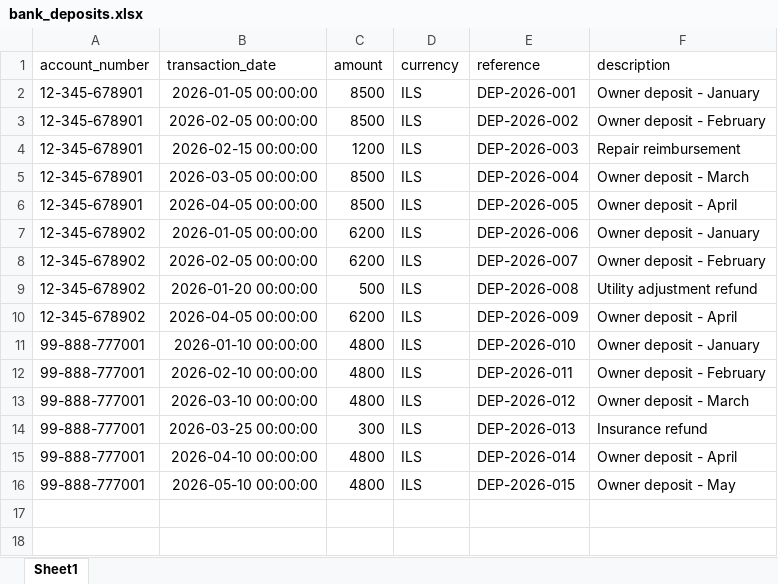
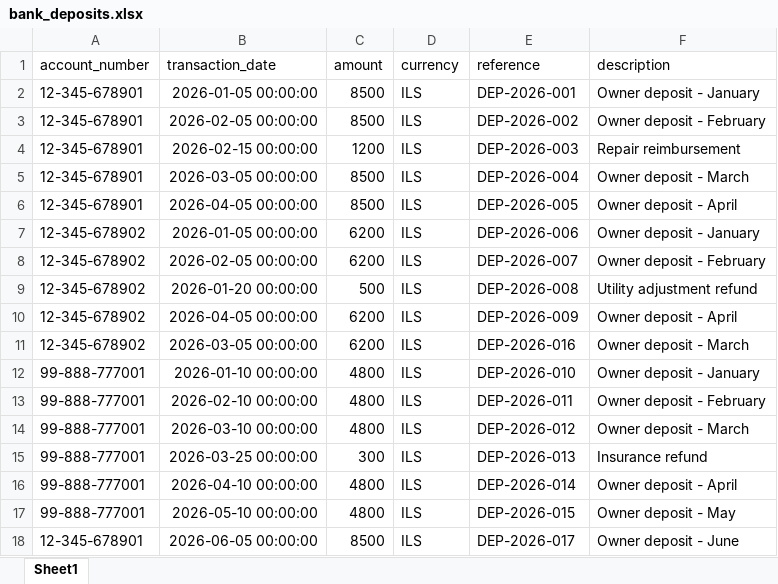
Before and after one commit to SimplifAI-rep/MIP-Properties-management, an Excel workbook: data/seed/bank_deposits.xlsx, sheet Sheet1, drawn as a sheet; values as stored, in another font and other column widths than the file's, no borders; the diff names each change by its address in the sheet, - before the commit and + after, or states it on an @@ line.

Commit message:
Simple chatBot deposit filtering, no Hebrew support yet, Some fetures are missing still

```diff
--- a/data/seed/bank_deposits.xlsx (sheet Sheet1)
+++ b/data/seed/bank_deposits.xlsx (sheet Sheet1)
+row 11: 12-345-678902 | 2026-03-05 00:00:00 | 6200 | ILS | DEP-2026-016 | Owner deposit - March
+row 18: 12-345-678901 | 2026-06-05 00:00:00 | 8500 | ILS | DEP-2026-017 | Owner deposit - June
```
Also changed, not shown: 14 other files.
